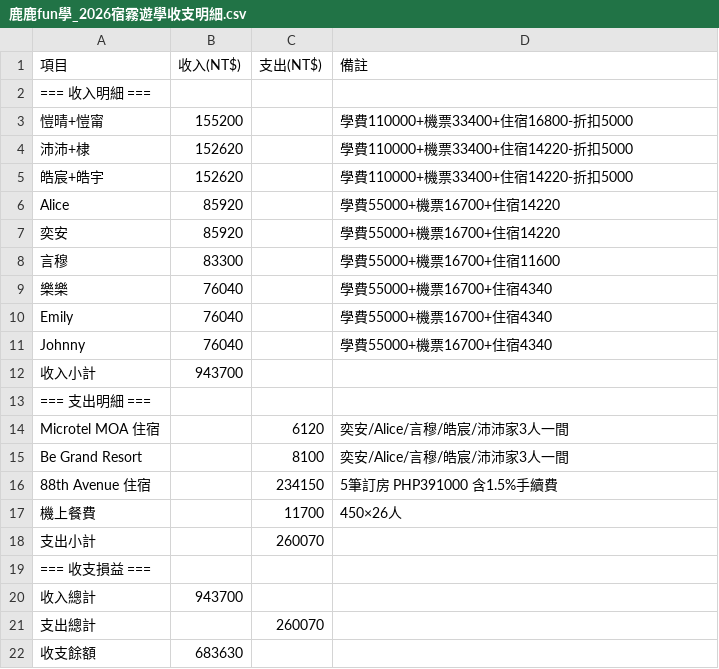
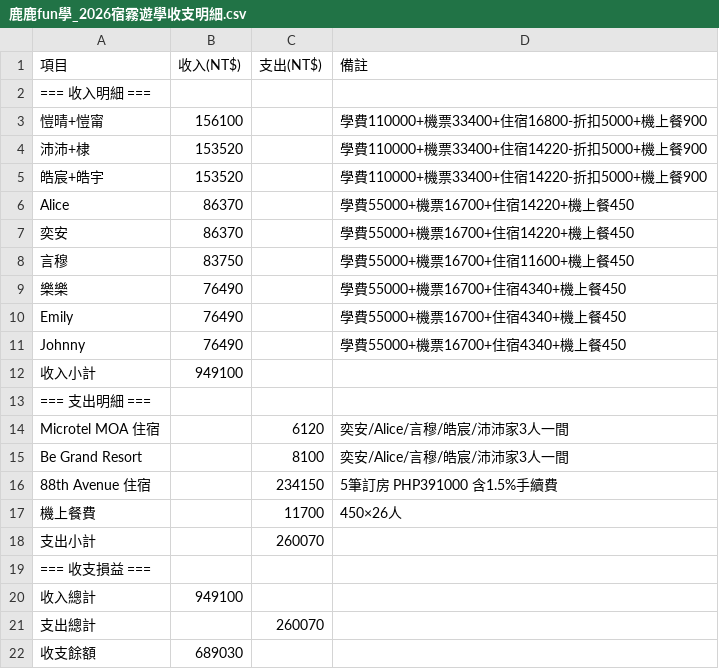
Before and after one commit to prettyfanny123/cebu0627, a CSV file: 鹿鹿fun學_2026宿霧遊學收支明細.csv, drawn as a sheet.

```diff
--- a/鹿鹿fun學_2026宿霧遊學收支明細.csv
+++ b/鹿鹿fun學_2026宿霧遊學收支明細.csv
@@ -2,12 +2,12 @@
 === 收入明細 ===,,
-愷晴+愷甯,155200,,學費110000+機票33400+住宿16800-折扣5000
-沛沛+棣,152620,,學費110000+機票33400+住宿14220-折扣5000
-皓宸+皓宇,152620,,學費110000+機票33400+住宿14220-折扣5000
-Alice,85920,,學費55000+機票16700+住宿14220
-奕安,85920,,學費55000+機票16700+住宿14220
-言穆,83300,,學費55000+機票16700+住宿11600
-樂樂,76040,,學費55000+機票16700+住宿4340
-Emily,76040,,學費55000+機票16700+住宿4340
-Johnny,76040,,學費55000+機票16700+住宿4340
-收入小計,943700,,
+愷晴+愷甯,156100,,學費110000+機票33400+住宿16800-折扣5000+機上餐900
+沛沛+棣,153520,,學費110000+機票33400+住宿14220-折扣5000+機上餐900
+皓宸+皓宇,153520,,學費110000+機票33400+住宿14220-折扣5000+機上餐900
+Alice,86370,,學費55000+機票16700+住宿14220+機上餐450
+奕安,86370,,學費55000+機票16700+住宿14220+機上餐450
+言穆,83750,,學費55000+機票16700+住宿11600+機上餐450
+樂樂,76490,,學費55000+機票16700+住宿4340+機上餐450
+Emily,76490,,學費55000+機票16700+住宿4340+機上餐450
+Johnny,76490,,學費55000+機票16700+住宿4340+機上餐450
+收入小計,949100,,
 === 支出明細 ===,,
@@ -19,4 +19,4 @@ Be Grand Resort,,8100,奕安/Alice/言穆/皓宸/沛沛家3人一間
 === 收支損益 ===,,
-收入總計,943700,,
+收入總計,949100,,
 支出總計,,260070,
-收支餘額,683630,,
+收支餘額,689030,,
```
Also changed, not shown: 9 other files.
